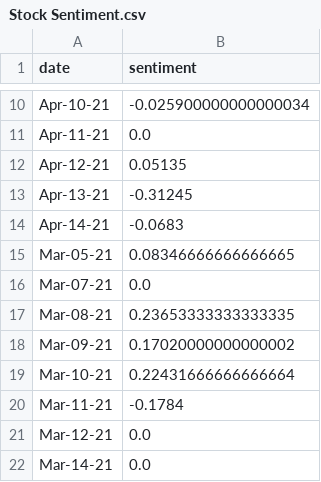
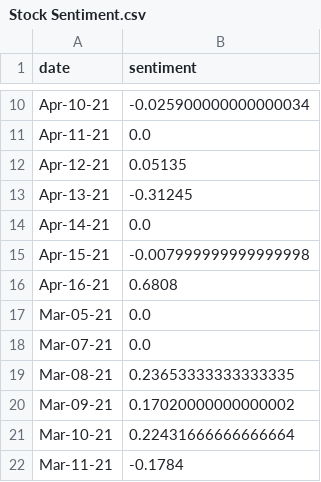
Before and after one commit to jcharbour/Data-projects-, a CSV file: Stock Sentiment.csv, drawn as a sheet; only a part is shown, gaps mark what is left out; the shorter side is filled out with more unchanged rows.

Commit message:
Entered Sentiment lag

```diff
--- a/Stock Sentiment.csv
+++ b/Stock Sentiment.csv
@@ -13,4 +13,6 @@ Apr-12-21,0.05135
 Apr-13-21,-0.31245
-Apr-14-21,-0.0683
-Mar-05-21,0.08346666666666665
+Apr-14-21,0.0
+Apr-15-21,-0.007999999999999998
+Apr-16-21,0.6808
+Mar-05-21,0.0
 Mar-07-21,0.0
```
Also changed, not shown: 1 other file.
